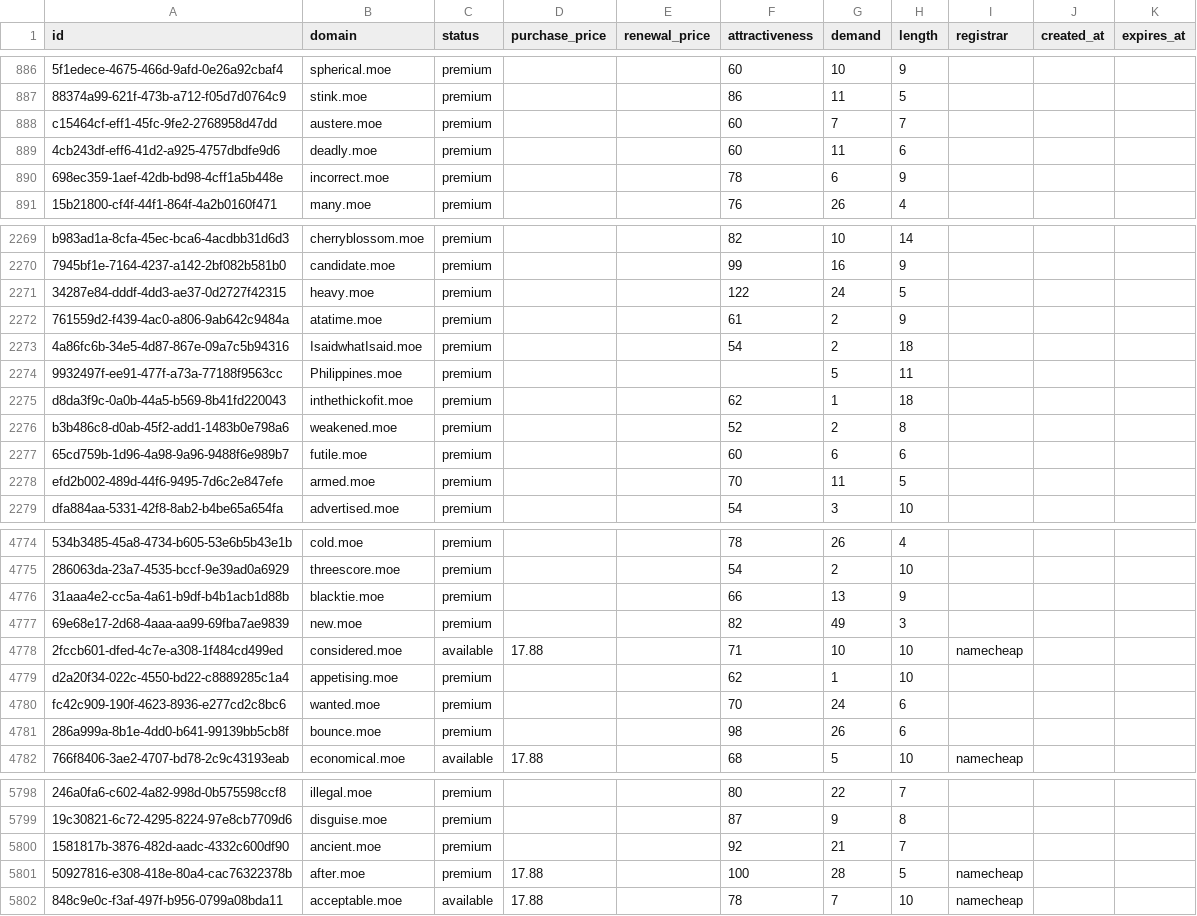
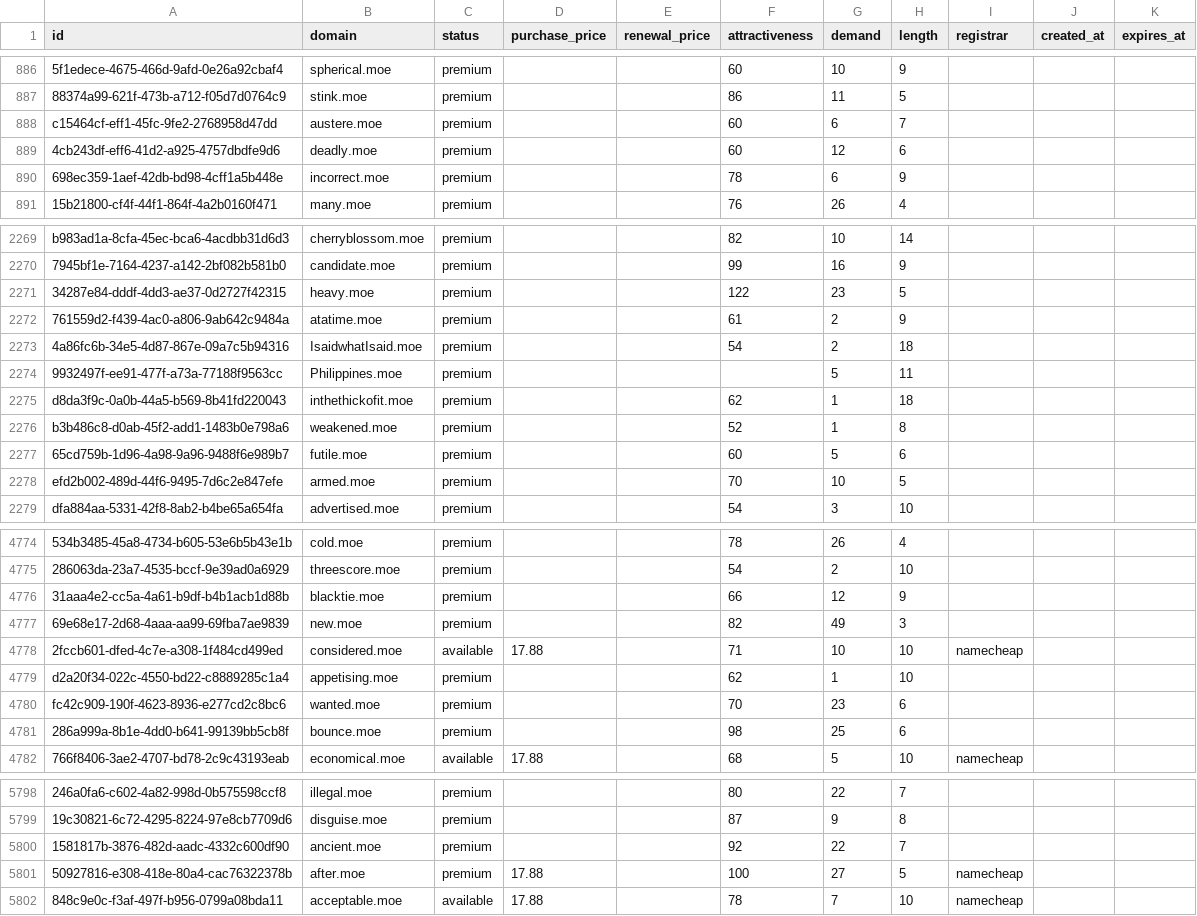
Before and after one commit to UniqueDomains/moe-oneword-domains, a CSV file: moe.csv, drawn as a sheet; only a part is shown, gaps mark what is left out; the diff covers the shown part only; the diff names each change by its address in the sheet, - before the commit and + after, or states it on an @@ line.

Commit message:
Domains update

```diff
--- a/moe.csv
+++ b/moe.csv
-G888 (demand): 7
+G888 (demand): 6
-G889 (demand): 11
+G889 (demand): 12
-G2271 (demand): 24
+G2271 (demand): 23
-G2276 (demand): 2
+G2276 (demand): 1
-G2277 (demand): 6
+G2277 (demand): 5
-G2278 (demand): 11
+G2278 (demand): 10
-G4776 (demand): 13
+G4776 (demand): 12
-G4780 (demand): 24
+G4780 (demand): 23
-G4781 (demand): 26
+G4781 (demand): 25
-G5800 (demand): 21
+G5800 (demand): 22
-G5801 (demand): 28
+G5801 (demand): 27
```
Also changed, not shown: 173 edited cells elsewhere in this file, 4 other files.
